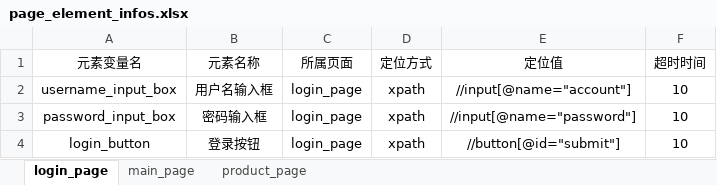
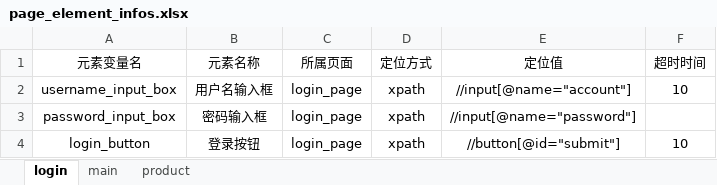
Before and after one commit to JiangLinChen94/ZenTaoTestPro, an Excel workbook: page_element_infos/page_element_infos.xlsx, sheet login, drawn as a sheet; values as stored, in another font and other column widths than the file's, no borders; the diff names each change by its address in the sheet, - before the commit and + after, or states it on an @@ line.

```diff
--- a/page_element_infos/page_element_infos.xlsx (sheet login)
+++ b/page_element_infos/page_element_infos.xlsx (sheet login)
-sheet tab: login_page
+sheet tab: login
-sheet tab: main_page
+sheet tab: main
-sheet tab: product_page
+sheet tab: product
-F3 (超时时间): 10
+F3 (超时时间): (empty)
```
Also changed, not shown: sheet product, sheet main, 9 other files.
